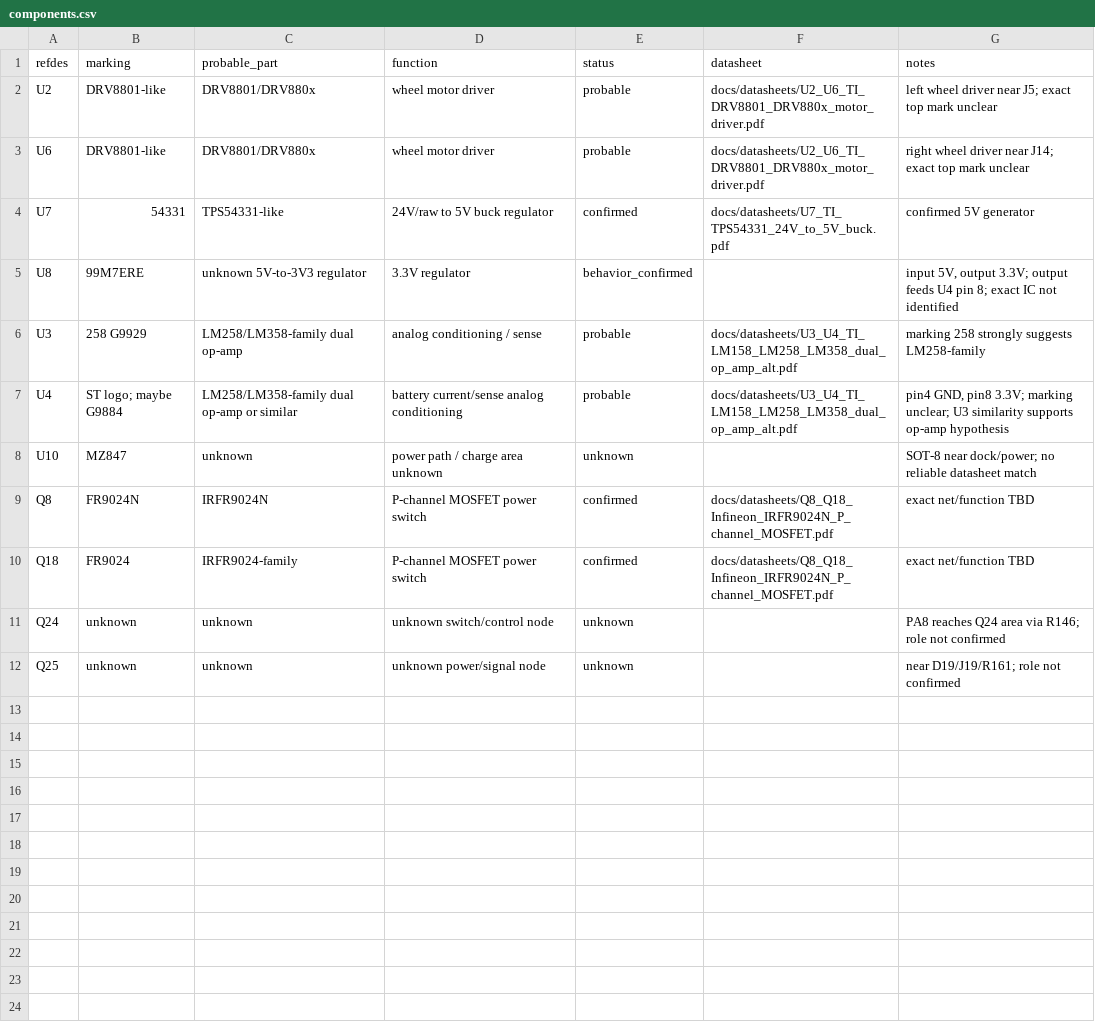
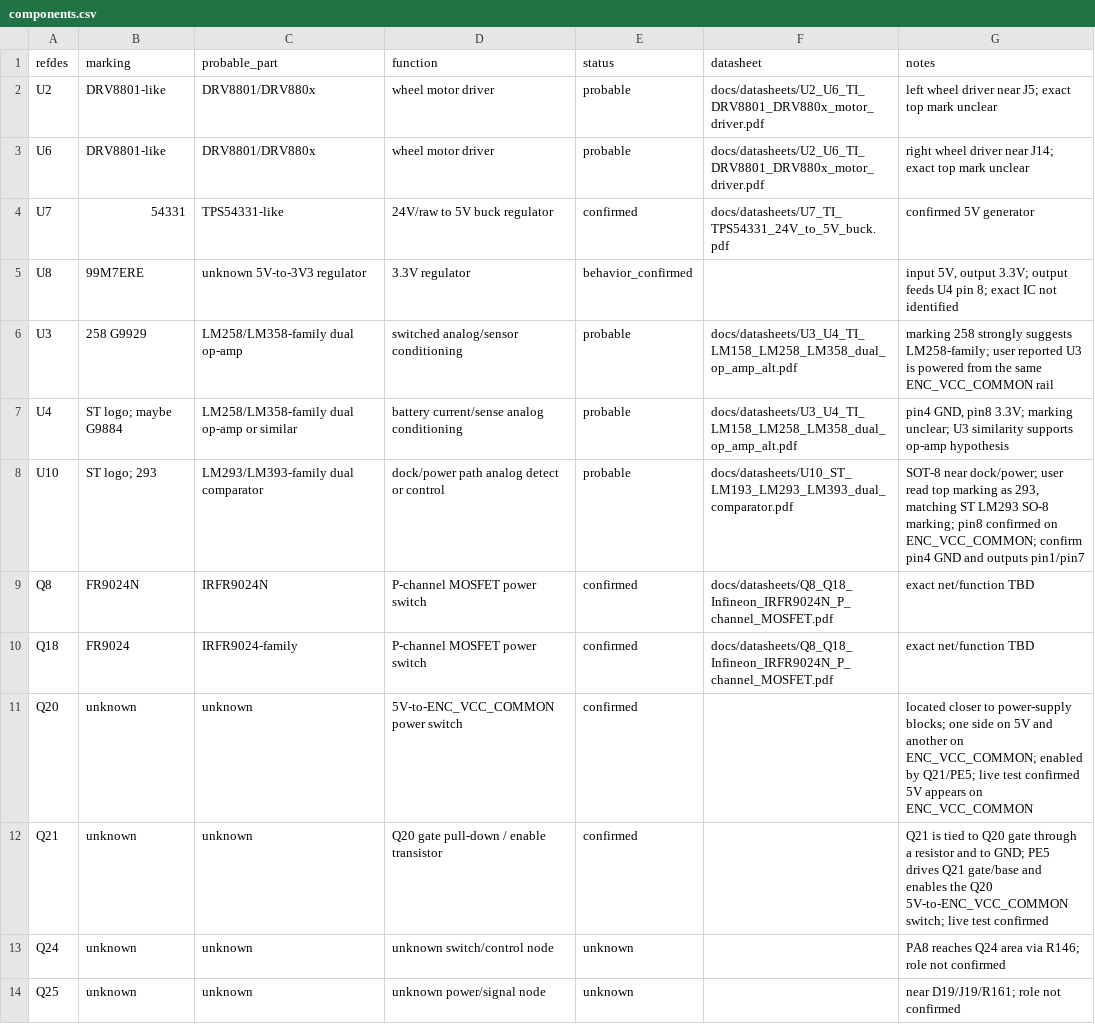
Before and after one commit to fermiums22/V7s_Plus, a CSV file: docs/components.csv, drawn as a sheet.

```diff
--- a/docs/components.csv
+++ b/docs/components.csv
@@ -5,7 +5,9 @@ U7,54331,TPS54331-like,24V/raw to 5V buck regulator,confirmed,docs/datasheets/U7
 U8,99M7ERE,unknown 5V-to-3V3 regulator,3.3V regulator,behavior_confirmed,,"input 5V, output 3.3V; output feeds U4 pin 8; exact IC not identified"
-U3,258 G9929,LM258/LM358-family dual op-amp,analog conditioning / sense,probable,docs/datasheets/U3_U4_TI_LM158_LM258_LM358_dual_op_amp_alt.pdf,"marking 258 strongly suggests LM258-family"
+U3,258 G9929,LM258/LM358-family dual op-amp,switched analog/sensor conditioning,probable,docs/datasheets/U3_U4_TI_LM158_LM258_LM358_dual_op_amp_alt.pdf,"marking 258 strongly suggests LM258-family; user reported U3 is powered from the same ENC_VCC_COMMON rail"
 U4,ST logo; maybe G9884,LM258/LM358-family dual op-amp or similar,battery current/sense analog conditioning,probable,docs/datasheets/U3_U4_TI_LM158_LM258_LM358_dual_op_amp_alt.pdf,"pin4 GND, pin8 3.3V; marking unclear; U3 similarity supports op-amp hypothesis"
-U10,MZ847,unknown,power path / charge area unknown,unknown,,"SOT-8 near dock/power; no reliable datasheet match"
+U10,ST logo; 293,LM293/LM393-family dual comparator,dock/power path analog detect or control,probable,docs/datasheets/U10_ST_LM193_LM293_LM393_dual_comparator.pdf,"SOT-8 near dock/power; user read top marking as 293, matching ST LM293 SO-8 marking; pin8 confirmed on ENC_VCC_COMMON; confirm pin4 GND and outputs pin1/pin7"
 Q8,FR9024N,IRFR9024N,P-channel MOSFET power switch,confirmed,docs/datasheets/Q8_Q18_Infineon_IRFR9024N_P_channel_MOSFET.pdf,"exact net/function TBD"
 Q18,FR9024,IRFR9024-family,P-channel MOSFET power switch,confirmed,docs/datasheets/Q8_Q18_Infineon_IRFR9024N_P_channel_MOSFET.pdf,"exact net/function TBD"
+Q20,unknown,unknown,5V-to-ENC_VCC_COMMON power switch,confirmed,,"located closer to power-supply blocks; one side on 5V and another on ENC_VCC_COMMON; enabled by Q21/PE5; live test confirmed 5V appears on ENC_VCC_COMMON"
+Q21,unknown,unknown,Q20 gate pull-down / enable transistor,confirmed,,"Q21 is tied to Q20 gate through a resistor and to GND; PE5 drives Q21 gate/base and enables the Q20 5V-to-ENC_VCC_COMMON switch; live test confirmed"
 Q24,unknown,unknown,unknown switch/control node,unknown,,"PA8 reaches Q24 area via R146; role not confirmed"
```
Also changed, not shown: docs/pinmap.csv, docs/testpoints.csv, 22 other files.
